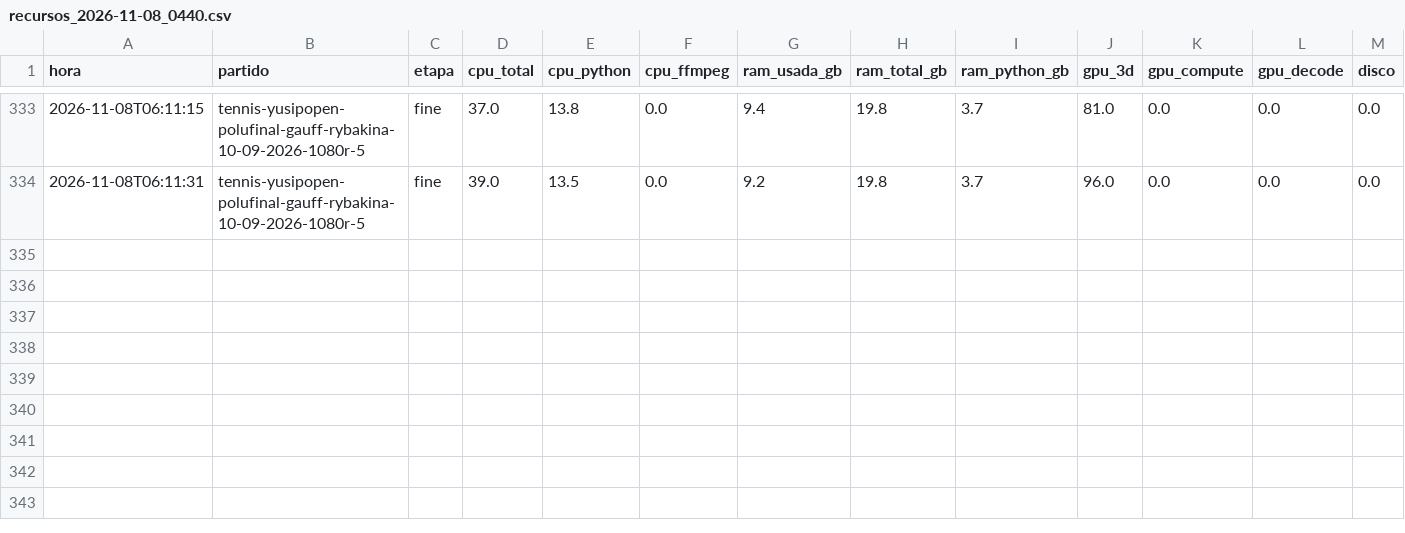
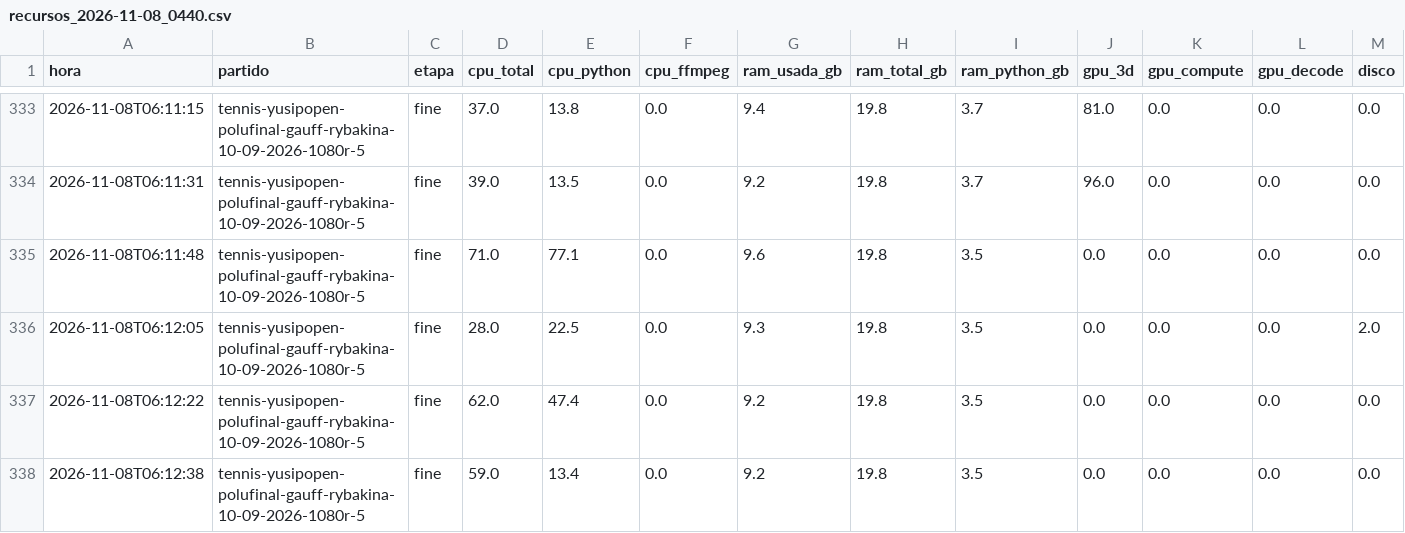
Before and after one commit to estebancobo-dot/tennis-biomechanics, a CSV file: recursos/recursos_2026-11-08_0440.csv, drawn as a sheet; only a part is shown, gaps mark what is left out; rows hold the shown columns only; the diff names each change by its address in the sheet, - before the commit and + after, or states it on an @@ line.

```diff
--- a/recursos/recursos_2026-11-08_0440.csv
+++ b/recursos/recursos_2026-11-08_0440.csv
+row 335: 2026-11-08T06:11:48 | tennis-yusipopen-polufinal-gauff-rybakina-10-09-2026-1080r-5 | fine | 71.0 | 77.1 | 0.0 | 9.6 | 19.8 | 3.5 | 0.0 | 0.0 | 0.0 | 0.0
+row 336: 2026-11-08T06:12:05 | tennis-yusipopen-polufinal-gauff-rybakina-10-09-2026-1080r-5 | fine | 28.0 | 22.5 | 0.0 | 9.3 | 19.8 | 3.5 | 0.0 | 0.0 | 0.0 | 2.0
+row 337: 2026-11-08T06:12:22 | tennis-yusipopen-polufinal-gauff-rybakina-10-09-2026-1080r-5 | fine | 62.0 | 47.4 | 0.0 | 9.2 | 19.8 | 3.5 | 0.0 | 0.0 | 0.0 | 0.0
+row 338: 2026-11-08T06:12:38 | tennis-yusipopen-polufinal-gauff-rybakina-10-09-2026-1080r-5 | fine | 59.0 | 13.4 | 0.0 | 9.2 | 19.8 | 3.5 | 0.0 | 0.0 | 0.0 | 0.0
```
Also changed, not shown: 5 other files.
